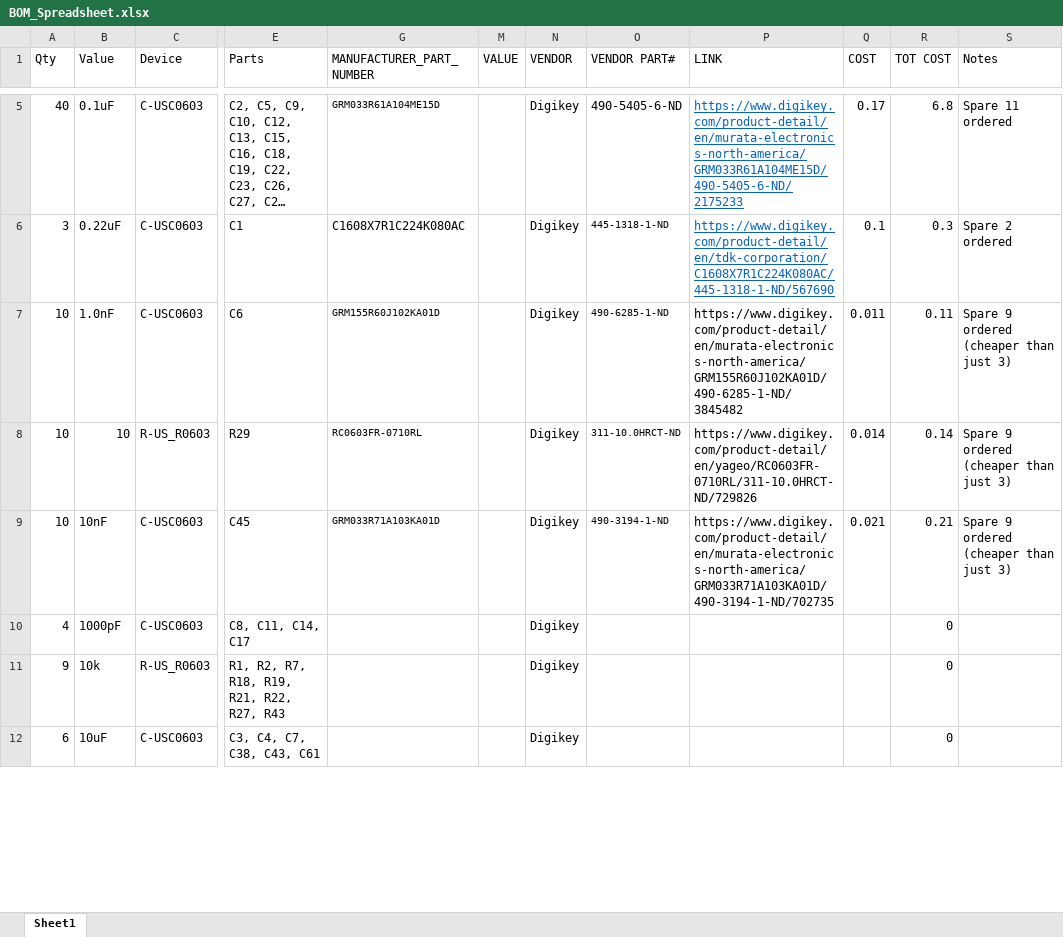
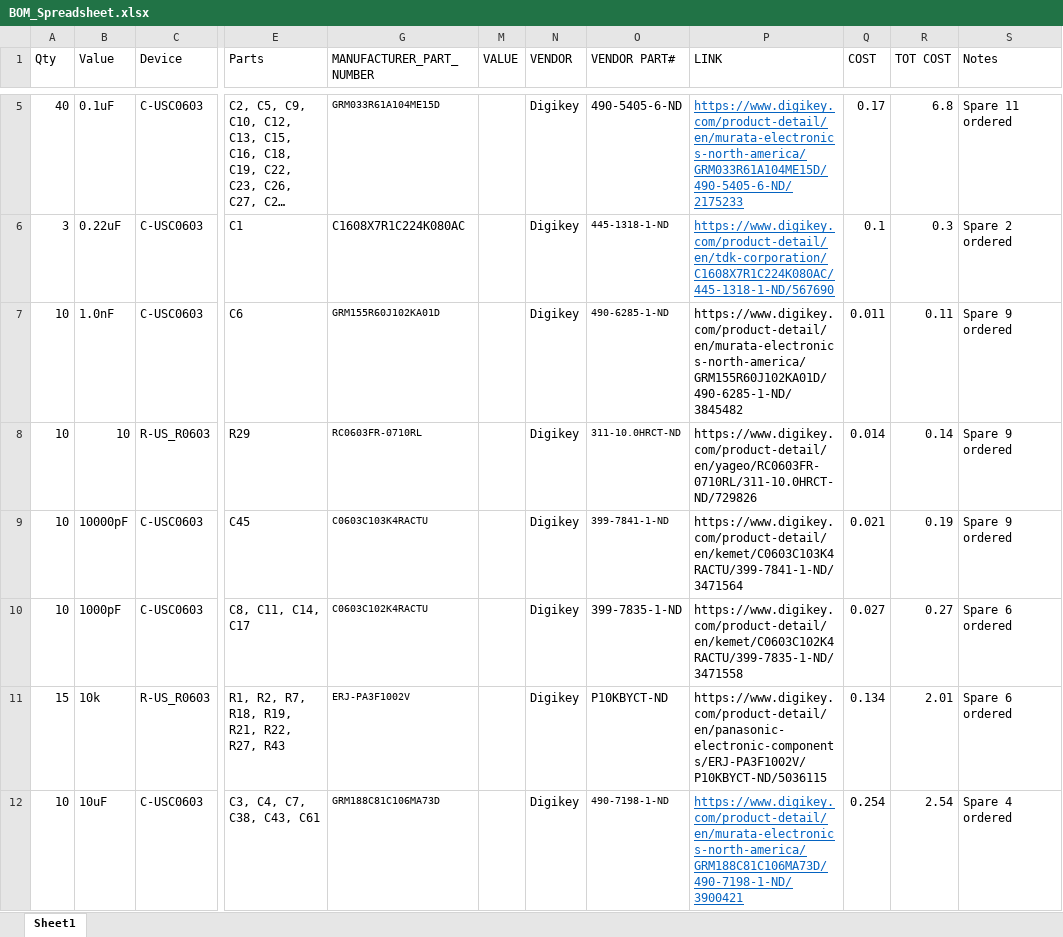
Before and after one commit to RoboJackets/roboracing-electrical, an Excel workbook: PCB/BOM_Spreadsheet.xlsx, sheet Sheet1, drawn as a sheet; only a part is shown, gaps mark what is left out; long unchanged cells end in …; values as stored, in another font and other column widths than the file's, no borders; the diff covers the shown part only; the diff names each change by its address in the sheet, - before the commit and + after, or states it on an @@ line.

Commit message:
adding items to BOM

```diff
--- a/PCB/BOM_Spreadsheet.xlsx (sheet Sheet1)
+++ b/PCB/BOM_Spreadsheet.xlsx (sheet Sheet1)
-S7:S9 (Notes): Spare 9 ordered (cheaper than just 3)
+S7:S9 (Notes): Spare 9 ordered
-B9 (Value): 10nF
+B9 (Value): 10000pF
-G9 (MANUFACTURER_PART_NUMBER): GRM033R71A103KA01D
+G9 (MANUFACTURER_PART_NUMBER): C0603C103K4RACTU
-O9 (VENDOR PART#): 490-3194-1-ND
+O9 (VENDOR PART#): 399-7841-1-ND
-P9 (LINK): https://www.digikey.com/product-detail/en/murata-electronics-north-america/GRM033R71A103KA01D/490-3194-1-ND/702735
+P9 (LINK): https://www.digikey.com/product-detail/en/kemet/C0603C103K4RACTU/399-7841-1-ND/3471564
-R9 (TOT COST): 0.21
+R9 (TOT COST): 0.19
-A10 (Qty): 4
+A10 (Qty): 10
-G10 (MANUFACTURER_PART_NUMBER): (empty)
+G10 (MANUFACTURER_PART_NUMBER): C0603C102K4RACTU
-O10 (VENDOR PART#): (empty)
+O10 (VENDOR PART#): 399-7835-1-ND
-P10 (LINK): (empty)
+P10 (LINK): https://www.digikey.com/product-detail/en/kemet/C0603C102K4RACTU/399-7835-1-ND/3471558
-Q10 (COST): (empty)
+Q10 (COST): 0.027
-R10 (TOT COST): 0
+R10 (TOT COST): 0.27
-S10:S11 (Notes): (empty)
+S10:S11 (Notes): Spare 6 ordered
-A11 (Qty): 9
+A11 (Qty): 15
-G11 (MANUFACTURER_PART_NUMBER): (empty)
+G11 (MANUFACTURER_PART_NUMBER): ERJ-PA3F1002V
-O11 (VENDOR PART#): (empty)
+O11 (VENDOR PART#): P10KBYCT-ND
-P11 (LINK): (empty)
+P11 (LINK): https://www.digikey.com/product-detail/en/panasonic-electronic-components/ERJ-PA3F1002V/P10KBYCT-ND/5036115
-Q11 (COST): (empty)
+Q11 (COST): 0.134
-R11 (TOT COST): 0
+R11 (TOT COST): 2.01
-A12 (Qty): 6
+A12 (Qty): 10
-G12 (MANUFACTURER_PART_NUMBER): (empty)
+G12 (MANUFACTURER_PART_NUMBER): GRM188C81C106MA73D
-O12 (VENDOR PART#): (empty)
+O12 (VENDOR PART#): 490-7198-1-ND
-P12 (LINK): (empty)
+P12 (LINK): https://www.digikey.com/product-detail/en/murata-electronics-north-america/GRM188C81C106MA73D/490-7198-1-ND/3900421
-Q12 (COST): (empty)
+Q12 (COST): 0.254
-R12 (TOT COST): 0
+R12 (TOT COST): 2.54
-S12 (Notes): (empty)
+S12 (Notes): Spare 4 ordered
```
Also changed, not shown: 45 edited cells elsewhere in this sheet.
